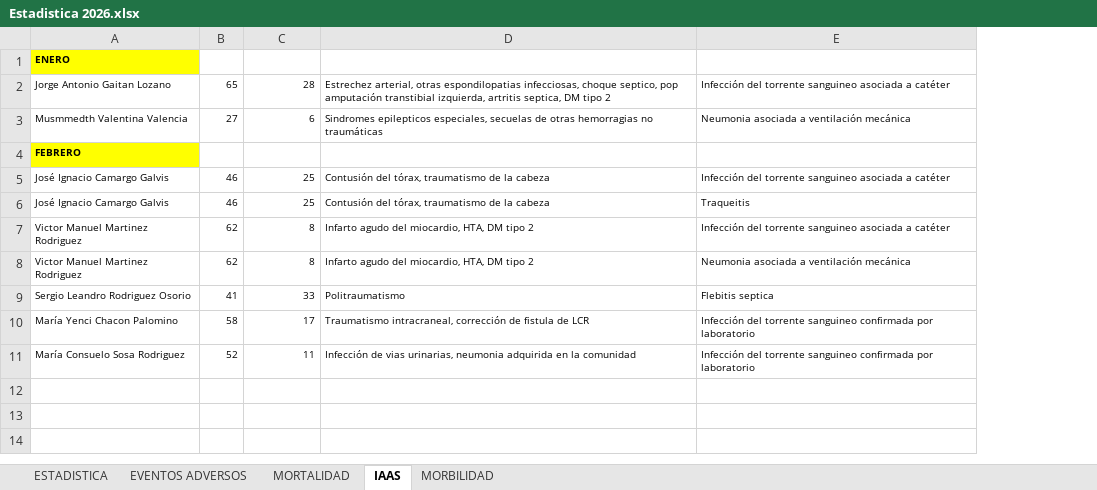
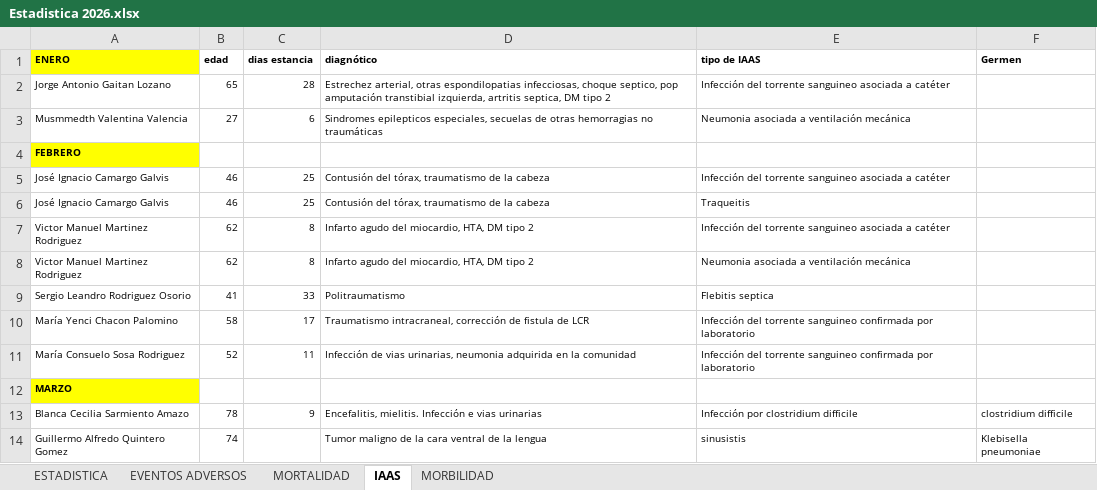
Before and after one commit to acamilox/Mis-Proyectos-Python, an Excel workbook: data/Estadistica 2026.xlsx, sheet IAAS, drawn as a sheet; values as stored, in another font and other column widths than the file's, no borders; 1 other sheet too large or unreadable and not compared; removed rows and columns are numbered as before the commit, all else as after; the diff names each change by its address in the sheet, - before the commit and + after, or states it on an @@ line.

```diff
--- a/data/Estadistica 2026.xlsx (sheet IAAS)
+++ b/data/Estadistica 2026.xlsx (sheet IAAS)
+column F, empty
-row 1: ENERO
+row 1: ENERO | edad | dias estancia | diagnótico | tipo de IAAS | Germen
+row 12: MARZO
+row 13: Blanca Cecilia Sarmiento Amazo | 78 | 9 | Encefalitis, mielitis. Infección e vias urinarias | Infección por clostridium difficile | clostridium difficile
+row 14: Guillermo Alfredo Quintero Gomez | 74 |  | Tumor maligno de la cara ventral de la lengua | sinusistis | Klebisella pneumoniae
```
Also changed, not shown: sheet EVENTOS ADVERSOS, sheet ESTADISTICA.
